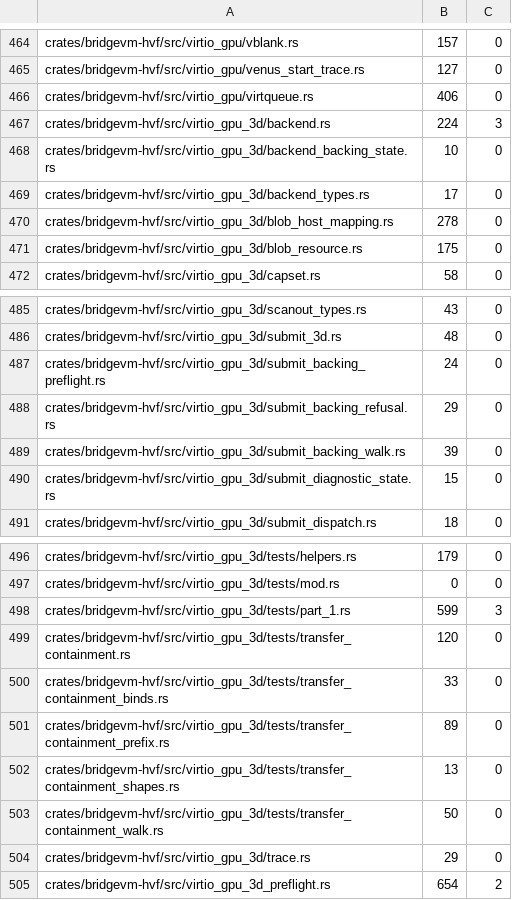
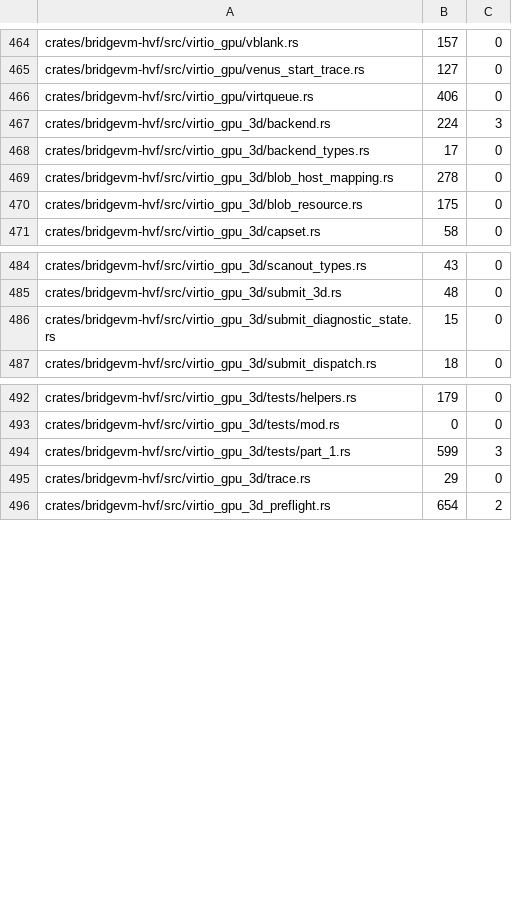
Before and after one commit to Ketchio-dev/bridgevm, a TSV file: scripts/refactor-budgets.tsv, drawn as a sheet; only a part is shown, gaps mark what is left out; the diff names each change by its address in the sheet, - before the commit and + after, or states it on an @@ line.

Commit message:
gpu: revert the unbacked-transfer containment, measured harmful
Reverting my own feature on the evidence of five batches. Landed counts, in
order: 15/20 and 13/20 with no containment, 12/20 with the constant-buffer rule,
11/20 widened to any PIPE_BUFFER, and 6/20 once the refusal correctly preserved
the command prefix (t8 job 20260824-182810-45208-23584 at main 3293e5d, p95 778,
ten black lanes -- the worst of the campaign).

Batch 7 makes the causation plain: every one of the ten lanes with a preflight
rejection went black, and every one of the ten lanes without a rejection landed.

The prefix fix itself was correct -- refusing a whole buffer really did destroy
object state -- but it did not recover the lanes, which falsifies the premise
underneath it. Refusing the transfer at all is worse than letting virglrenderer
refuse it, and no variant ever improved a batch.

So the whole feature goes: the preflight, the walk, the refusal, the
backend-backing bookkeeping and their tests, restoring the renderer as the sole
judge of an unbacked transfer. 467 deletions, no additions. Budget rows removed
for the deleted files only; no ceiling raised.

What the attempt bought is kept: the originating fault is
vrend_set_single_sampler_view reporting "Illegal handle", visible in each black
lane's run.log immediately before the DRAW_VBO/ENOTRECOVERABLE cascade, and
present in black lanes before any containment existed. That is the real B4
defect and this feature never touched it.

B4 stays OPEN.

```diff
--- a/scripts/refactor-budgets.tsv
+++ b/scripts/refactor-budgets.tsv
-row 468: crates/bridgevm-hvf/src/virtio_gpu_3d/backend_backing_state.rs | 10 | 0
-row 487: crates/bridgevm-hvf/src/virtio_gpu_3d/submit_backing_preflight.rs | 24 | 0
-row 488: crates/bridgevm-hvf/src/virtio_gpu_3d/submit_backing_refusal.rs | 29 | 0
-row 489: crates/bridgevm-hvf/src/virtio_gpu_3d/submit_backing_walk.rs | 39 | 0
-row 499: crates/bridgevm-hvf/src/virtio_gpu_3d/tests/transfer_containment.rs | 120 | 0
-row 500: crates/bridgevm-hvf/src/virtio_gpu_3d/tests/transfer_containment_binds.rs | 33 | 0
-row 501: crates/bridgevm-hvf/src/virtio_gpu_3d/tests/transfer_containment_prefix.rs | 89 | 0
-row 502: crates/bridgevm-hvf/src/virtio_gpu_3d/tests/transfer_containment_shapes.rs | 13 | 0
-row 503: crates/bridgevm-hvf/src/virtio_gpu_3d/tests/transfer_containment_walk.rs | 50 | 0
```
Also changed, not shown: 20 other files.
